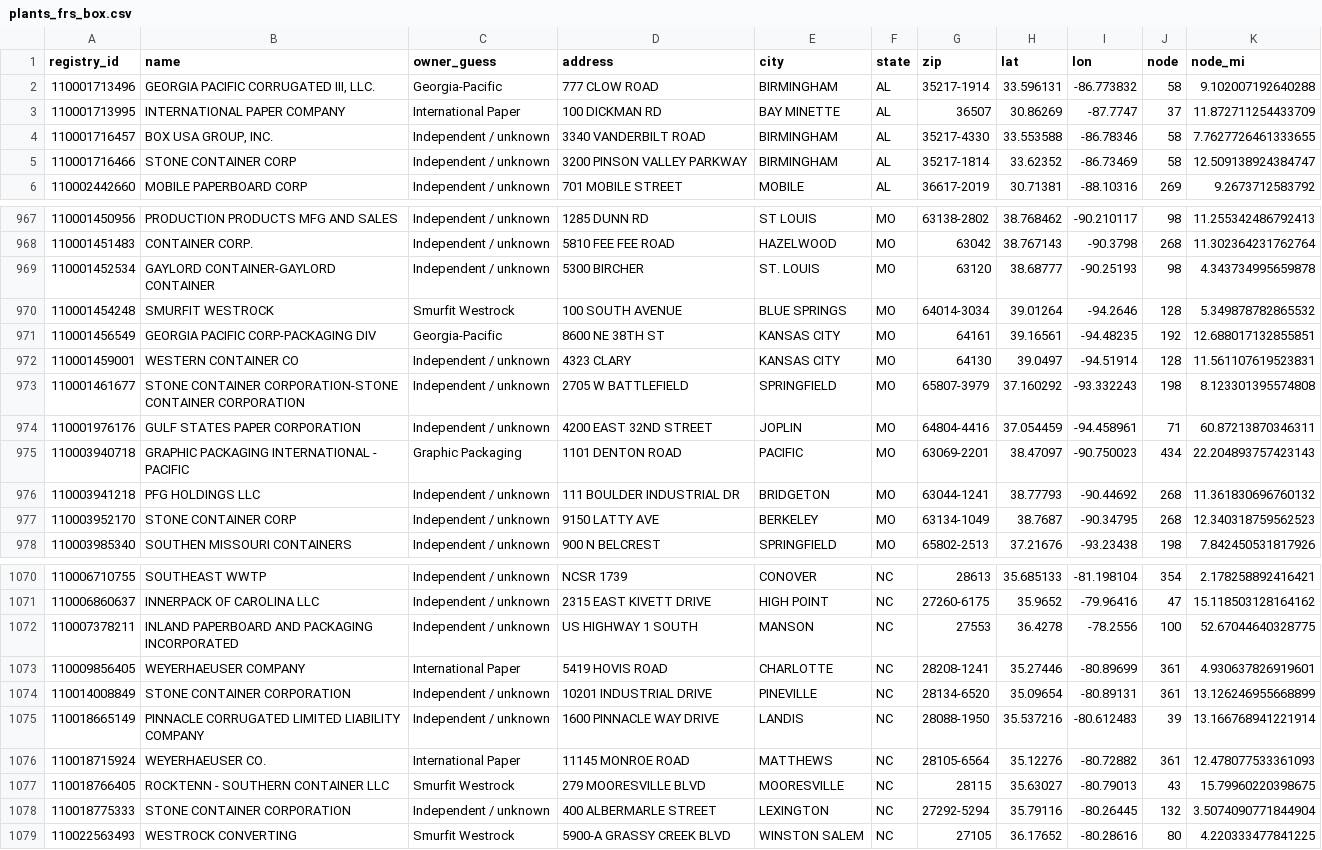
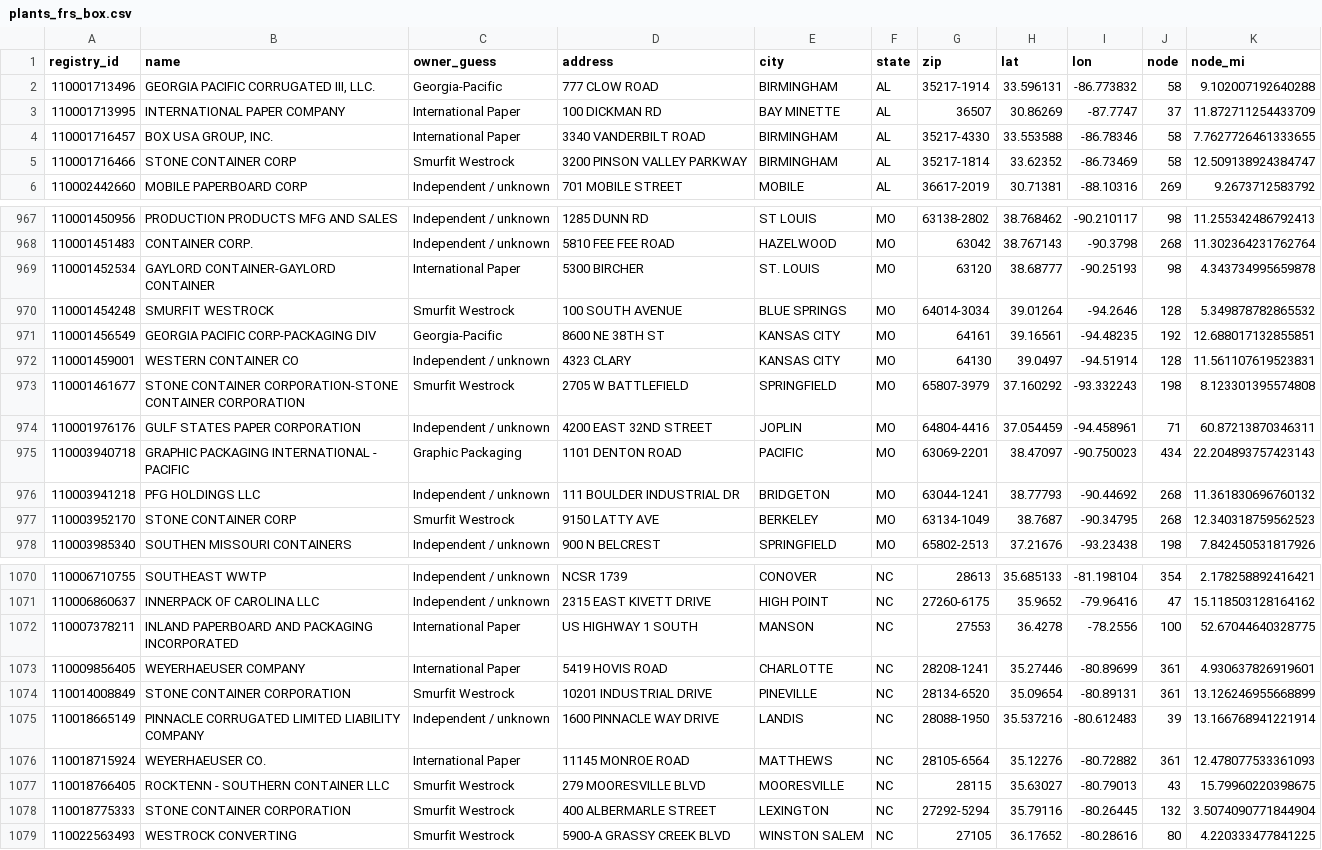
Before and after one commit to justfetz/the-paper-network, a CSV file: data/plants_frs_box.csv, drawn as a sheet; only a part is shown, gaps mark what is left out; the diff covers the shown part only.

```diff
--- a/data/plants_frs_box.csv
+++ b/data/plants_frs_box.csv
@@ -3,4 +3,4 @@ registry_id,name,owner_guess,address,city,state,zip,lat,lon,node,node_mi
 110001713995,INTERNATIONAL PAPER COMPANY,International Paper,100 DICKMAN RD,BAY MINETTE,AL,36507,30.86269,-87.7747,37,11.872711254433709
-110001716457,"BOX USA GROUP, INC.",Independent / unknown,3340 VANDERBILT ROAD,BIRMINGHAM,AL,35217-4330,33.553588,-86.78346,58,7.7627726461333655
-110001716466,STONE CONTAINER CORP,Independent / unknown,3200 PINSON VALLEY PARKWAY,BIRMINGHAM,AL,35217-1814,33.62352,-86.73469,58,12.509138924384747
+110001716457,"BOX USA GROUP, INC.",International Paper,3340 VANDERBILT ROAD,BIRMINGHAM,AL,35217-4330,33.553588,-86.78346,58,7.7627726461333655
+110001716466,STONE CONTAINER CORP,Smurfit Westrock,3200 PINSON VALLEY PARKWAY,BIRMINGHAM,AL,35217-1814,33.62352,-86.73469,58,12.509138924384747
 110002442660,MOBILE PAPERBOARD CORP,Independent / unknown,701 MOBILE STREET,MOBILE,AL,36617-2019,30.71381,-88.10316,269,9.2673712583792
@@ -968,3 +968,3 @@ registry_id,name,owner_guess,address,city,state,zip,lat,lon,node,node_mi
 110001451483,CONTAINER CORP.,Independent / unknown,5810 FEE FEE ROAD,HAZELWOOD,MO,63042,38.767143,-90.3798,268,11.302364231762764
-110001452534,GAYLORD CONTAINER-GAYLORD CONTAINER,Independent / unknown,5300 BIRCHER,ST. LOUIS,MO,63120,38.68777,-90.25193,98,4.343734995659878
+110001452534,GAYLORD CONTAINER-GAYLORD CONTAINER,International Paper,5300 BIRCHER,ST. LOUIS,MO,63120,38.68777,-90.25193,98,4.343734995659878
 110001454248,SMURFIT WESTROCK,Smurfit Westrock,100 SOUTH AVENUE,BLUE SPRINGS,MO,64014-3034,39.01264,-94.2646,128,5.349878782865532
@@ -972,3 +972,3 @@ registry_id,name,owner_guess,address,city,state,zip,lat,lon,node,node_mi
 110001459001,WESTERN CONTAINER CO,Independent / unknown,4323 CLARY,KANSAS CITY,MO,64130,39.0497,-94.51914,128,11.561107619523831
-110001461677,STONE CONTAINER CORPORATION-STONE CONTAINER CORPORATION,Independent / unknown,2705 W BATTLEFIELD,SPRINGFIELD,MO,65807-3979,37.160292,-93.332243,198,8.123301395574808
+110001461677,STONE CONTAINER CORPORATION-STONE CONTAINER CORPORATION,Smurfit Westrock,2705 W BATTLEFIELD,SPRINGFIELD,MO,65807-3979,37.160292,-93.332243,198,8.123301395574808
 110001976176,GULF STATES PAPER CORPORATION,Independent / unknown,4200 EAST 32ND STREET,JOPLIN,MO,64804-4416,37.054459,-94.458961,71,60.87213870346311
@@ -976,3 +976,3 @@ registry_id,name,owner_guess,address,city,state,zip,lat,lon,node,node_mi
 110003941218,PFG HOLDINGS LLC,Independent / unknown,111 BOULDER INDUSTRIAL DR,BRIDGETON,MO,63044-1241,38.77793,-90.44692,268,11.361830696760132
-110003952170,STONE CONTAINER CORP,Independent / unknown,9150 LATTY AVE,BERKELEY,MO,63134-1049,38.7687,-90.34795,268,12.340318759562523
+110003952170,STONE CONTAINER CORP,Smurfit Westrock,9150 LATTY AVE,BERKELEY,MO,63134-1049,38.7687,-90.34795,268,12.340318759562523
 110003985340,SOUTHEN MISSOURI CONTAINERS,Independent / unknown,900 N BELCREST,SPRINGFIELD,MO,65802-2513,37.21676,-93.23438,198,7.842450531817926
@@ -1071,5 +1071,5 @@ registry_id,name,owner_guess,address,city,state,zip,lat,lon,node,node_mi
 110006860637,INNERPACK OF CAROLINA LLC,Independent / unknown,2315 EAST KIVETT DRIVE,HIGH POINT,NC,27260-6175,35.9652,-79.96416,47,15.118503128164162
-110007378211,INLAND PAPERBOARD AND PACKAGING INCORPORATED,Independent / unknown,US HIGHWAY 1 SOUTH,MANSON,NC,27553,36.4278,-78.2556,100,52.67044640328775
+110007378211,INLAND PAPERBOARD AND PACKAGING INCORPORATED,International Paper,US HIGHWAY 1 SOUTH,MANSON,NC,27553,36.4278,-78.2556,100,52.67044640328775
 110009856405,WEYERHAEUSER COMPANY,International Paper,5419 HOVIS ROAD,CHARLOTTE,NC,28208-1241,35.27446,-80.89699,361,4.930637826919601
-110014008849,STONE CONTAINER CORPORATION,Independent / unknown,10201 INDUSTRIAL DRIVE,PINEVILLE,NC,28134-6520,35.09654,-80.89131,361,13.126246955668899
+110014008849,STONE CONTAINER CORPORATION,Smurfit Westrock,10201 INDUSTRIAL DRIVE,PINEVILLE,NC,28134-6520,35.09654,-80.89131,361,13.126246955668899
 110018665149,PINNACLE CORRUGATED LIMITED LIABILITY COMPANY,Independent / unknown,1600 PINNACLE WAY DRIVE,LANDIS,NC,28088-1950,35.537216,-80.612483,39,13.166768941221914
@@ -1077,3 +1077,3 @@ registry_id,name,owner_guess,address,city,state,zip,lat,lon,node,node_mi
 110018766405,ROCKTENN - SOUTHERN CONTAINER  LLC,Smurfit Westrock,279 MOORESVILLE BLVD,MOORESVILLE,NC,28115,35.63027,-80.79013,43,15.79960220398675
-110018775333,STONE CONTAINER CORPORATION,Independent / unknown,400 ALBERMARLE STREET,LEXINGTON,NC,27292-5294,35.79116,-80.26445,132,3.5074090771844904
+110018775333,STONE CONTAINER CORPORATION,Smurfit Westrock,400 ALBERMARLE STREET,LEXINGTON,NC,27292-5294,35.79116,-80.26445,132,3.5074090771844904
 110022563493,WESTROCK CONVERTING,Smurfit Westrock,5900-A GRASSY CREEK BLVD,WINSTON SALEM,NC,27105,36.17652,-80.28616,80,4.220333477841225
```
Also changed, not shown: 80 edited cells elsewhere in this file, 6 other files.
